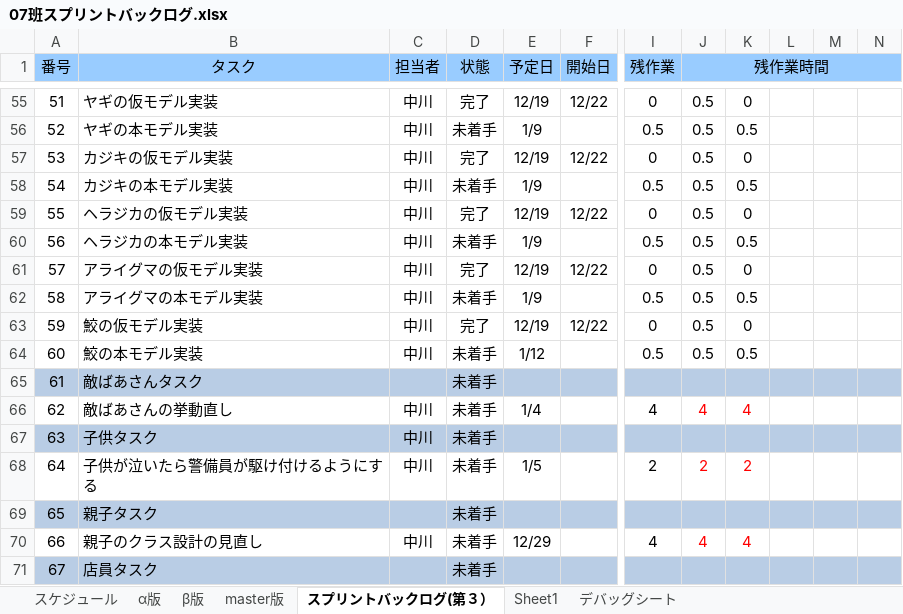
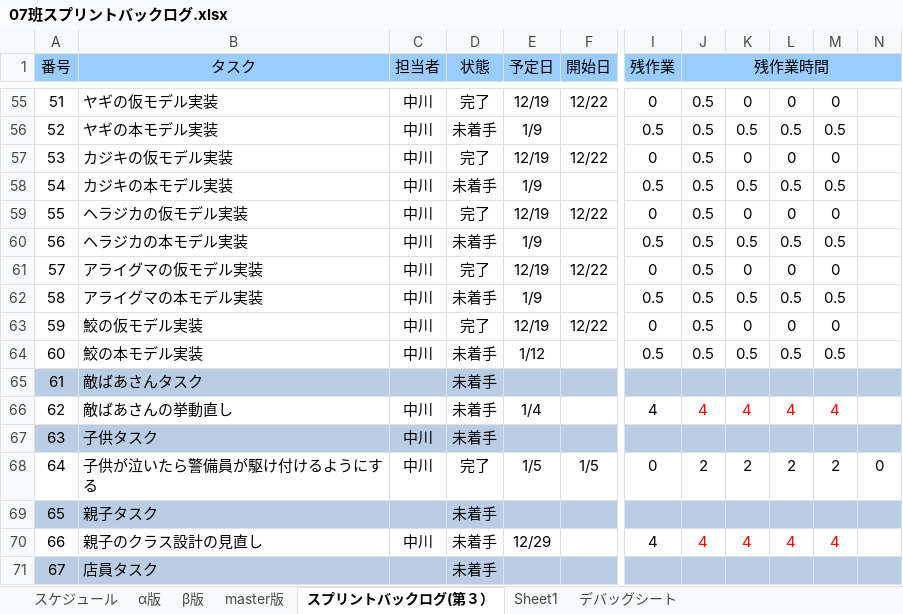
Before and after one commit to H29LatterPeriodTeam07/team07, an Excel workbook: タスク/07班スプリントバックログ.xlsx, sheet スプリントバックログ(第３）, drawn as a sheet; only a part is shown, gaps mark what is left out; values as stored, in another font and other column widths than the file's, no borders; charts and pictures and conditional formats not drawn; the diff covers the shown part only; the diff names each change by its address in the sheet, - before the commit and + after, or states it on an @@ line.

```diff
--- a/タスク/07班スプリントバックログ.xlsx (sheet スプリントバックログ(第３）)
+++ b/タスク/07班スプリントバックログ.xlsx (sheet スプリントバックログ(第３）)
-L55: (empty)
+L55: 0
-M55: (empty)
+M55: 0
-L56: (empty)
+L56: 0.5
-M56: (empty)
+M56: 0.5
-L57: (empty)
+L57: 0
-M57: (empty)
+M57: 0
-L58: (empty)
+L58: 0.5
-M58: (empty)
+M58: 0.5
-L59: (empty)
+L59: 0
-M59: (empty)
+M59: 0
-L60: (empty)
+L60: 0.5
-M60: (empty)
+M60: 0.5
-L61: (empty)
+L61: 0
-M61: (empty)
+M61: 0
-L62: (empty)
+L62: 0.5
-M62: (empty)
+M62: 0.5
-L63: (empty)
+L63: 0
-M63: (empty)
+M63: 0
-L64: (empty)
+L64: 0.5
-M64: (empty)
+M64: 0.5
-L66: (empty)
+L66: 4
-M66: (empty)
+M66: 4
-D68 (状態): 未着手
+D68 (状態): 完了
-F68 (開始日): (empty)
+F68 (開始日): 1/5
-I68 (残作業): 2
+I68 (残作業): 0
-J68:K68 text colour: #FF0000
+J68:K68 text colour: black
-L68: (empty)
+L68: 2
-M68: (empty)
+M68: 2
-N68: (empty)
+N68: 0
-L70: (empty)
+L70: 4
-M70: (empty)
+M70: 4
```
Also changed, not shown: 273 edited cells elsewhere in this sheet, charts or pictures, 1 other file.
